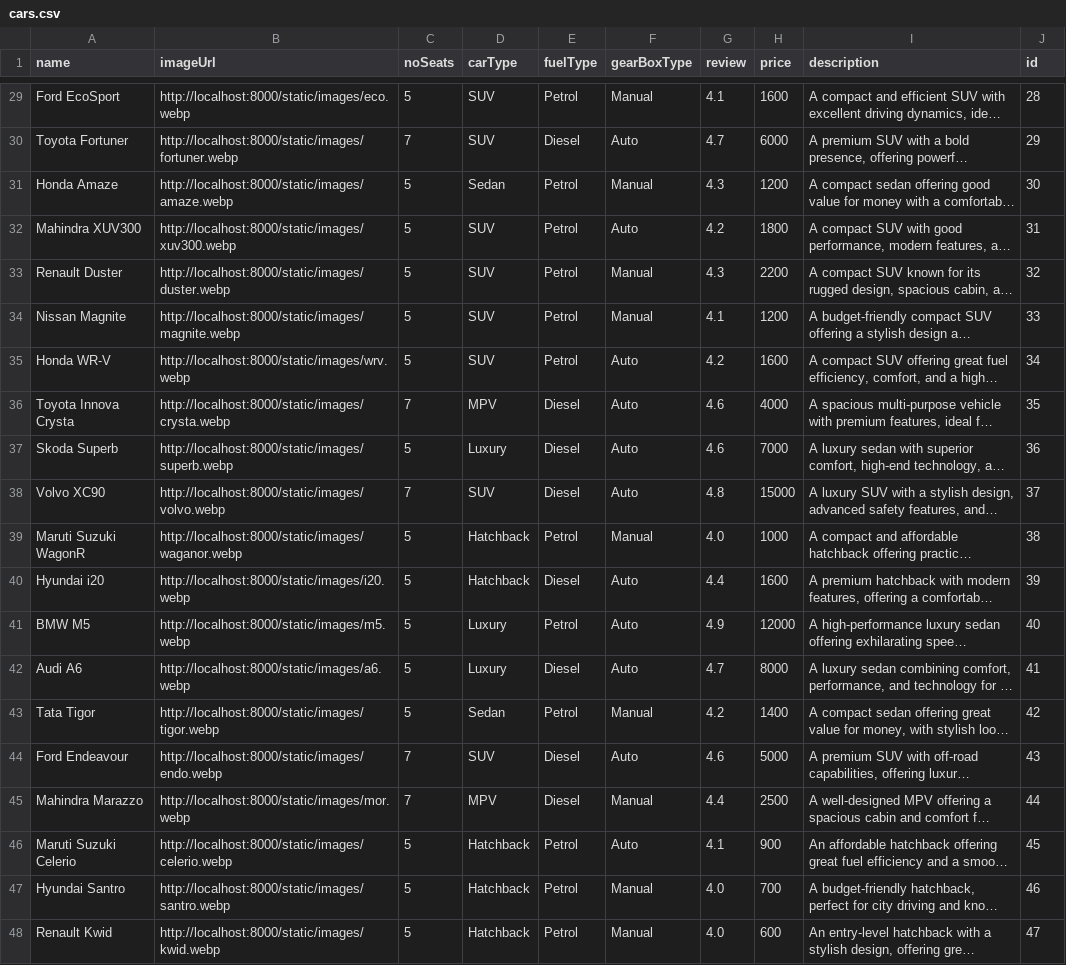
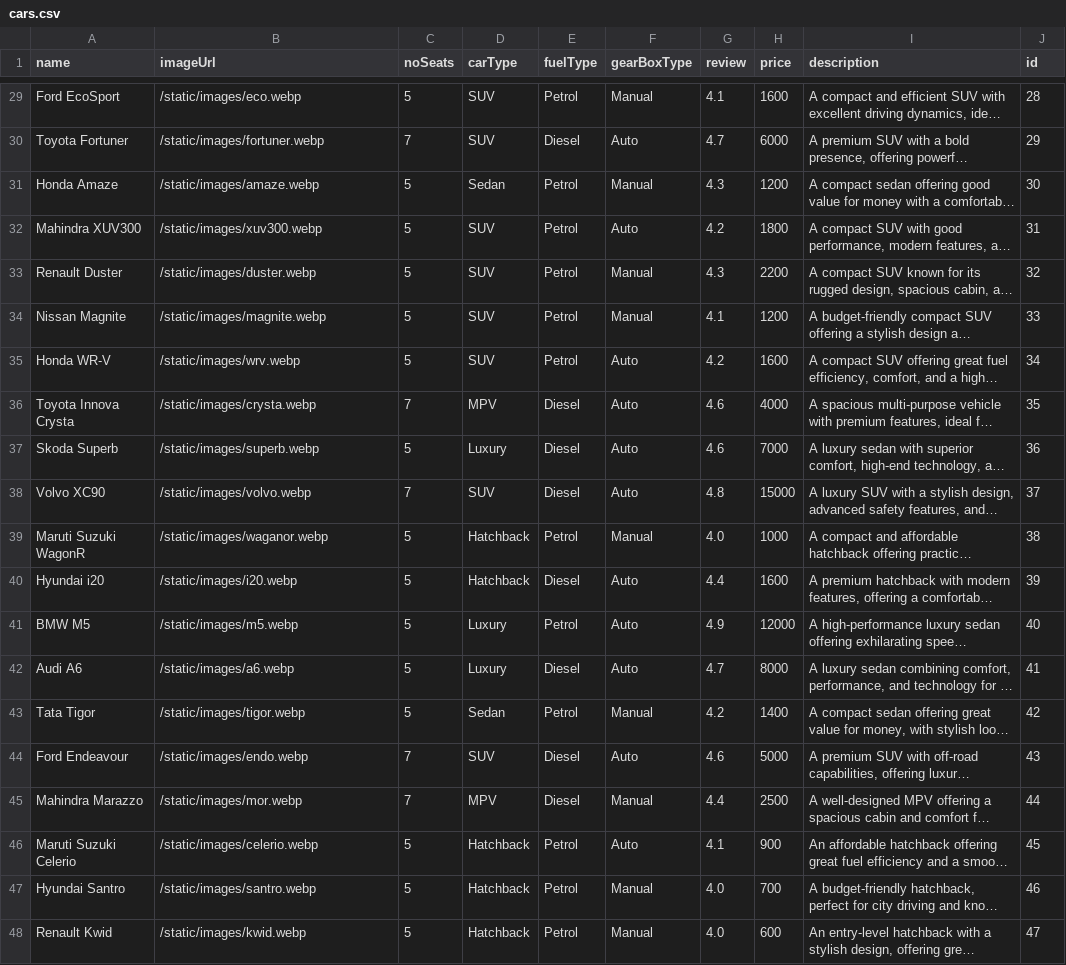
Before and after one commit to pdev987/EasyRide, a CSV file: backend/cars.csv, drawn as a sheet; only a part is shown, gaps mark what is left out; long unchanged cells end in …; the diff covers the shown part only; the diff names each change by its address in the sheet, - before the commit and + after, or states it on an @@ line.

```diff
--- a/backend/cars.csv
+++ b/backend/cars.csv
-B29 (imageUrl): http://localhost:8000/static/images/eco.webp
+B29 (imageUrl): /static/images/eco.webp
-B30 (imageUrl): http://localhost:8000/static/images/fortuner.webp
+B30 (imageUrl): /static/images/fortuner.webp
-B31 (imageUrl): http://localhost:8000/static/images/amaze.webp
+B31 (imageUrl): /static/images/amaze.webp
-B32 (imageUrl): http://localhost:8000/static/images/xuv300.webp
+B32 (imageUrl): /static/images/xuv300.webp
-B33 (imageUrl): http://localhost:8000/static/images/duster.webp
+B33 (imageUrl): /static/images/duster.webp
-B34 (imageUrl): http://localhost:8000/static/images/magnite.webp
+B34 (imageUrl): /static/images/magnite.webp
-B35 (imageUrl): http://localhost:8000/static/images/wrv.webp
+B35 (imageUrl): /static/images/wrv.webp
-B36 (imageUrl): http://localhost:8000/static/images/crysta.webp
+B36 (imageUrl): /static/images/crysta.webp
-B37 (imageUrl): http://localhost:8000/static/images/superb.webp
+B37 (imageUrl): /static/images/superb.webp
-B38 (imageUrl): http://localhost:8000/static/images/volvo.webp
+B38 (imageUrl): /static/images/volvo.webp
-B39 (imageUrl): http://localhost:8000/static/images/waganor.webp
+B39 (imageUrl): /static/images/waganor.webp
-B40 (imageUrl): http://localhost:8000/static/images/i20.webp
+B40 (imageUrl): /static/images/i20.webp
-B41 (imageUrl): http://localhost:8000/static/images/m5.webp
+B41 (imageUrl): /static/images/m5.webp
-B42 (imageUrl): http://localhost:8000/static/images/a6.webp
+B42 (imageUrl): /static/images/a6.webp
-B43 (imageUrl): http://localhost:8000/static/images/tigor.webp
+B43 (imageUrl): /static/images/tigor.webp
-B44 (imageUrl): http://localhost:8000/static/images/endo.webp
+B44 (imageUrl): /static/images/endo.webp
-B45 (imageUrl): http://localhost:8000/static/images/mor.webp
+B45 (imageUrl): /static/images/mor.webp
-B46 (imageUrl): http://localhost:8000/static/images/celerio.webp
+B46 (imageUrl): /static/images/celerio.webp
-B47 (imageUrl): http://localhost:8000/static/images/santro.webp
+B47 (imageUrl): /static/images/santro.webp
-B48 (imageUrl): http://localhost:8000/static/images/kwid.webp
+B48 (imageUrl): /static/images/kwid.webp
```
Also changed, not shown: 27 edited cells elsewhere in this file.
